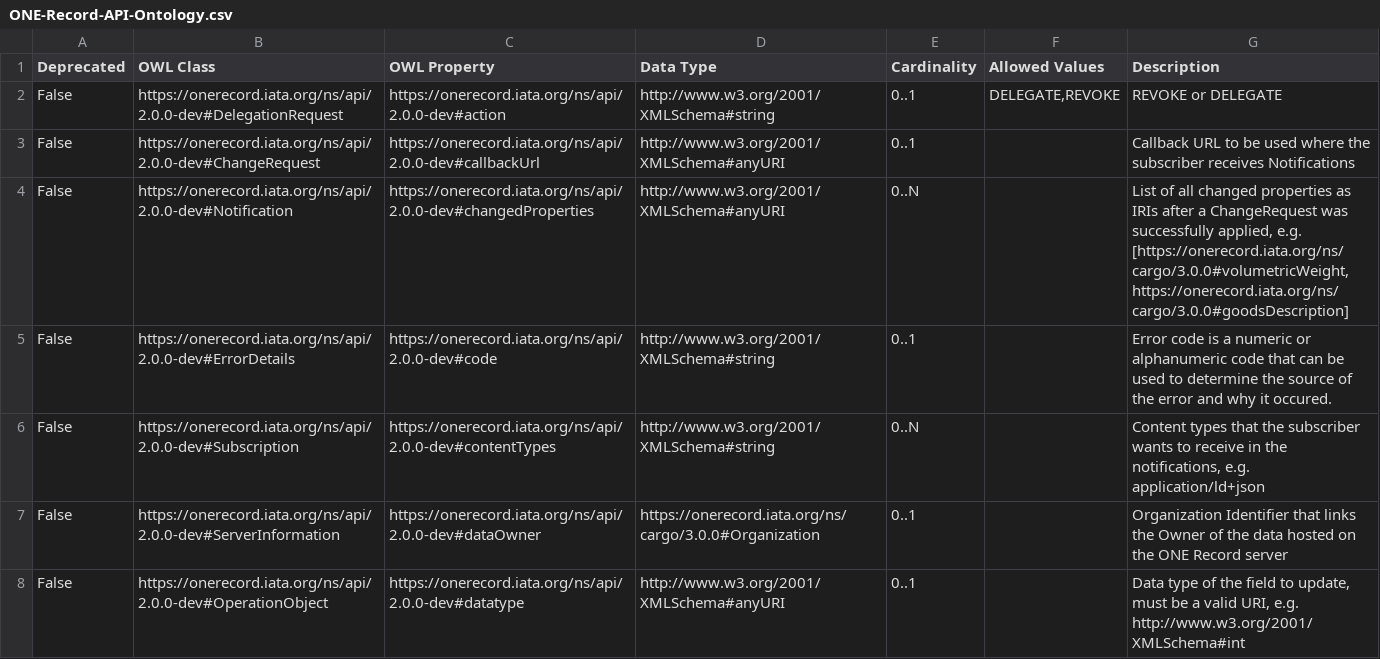
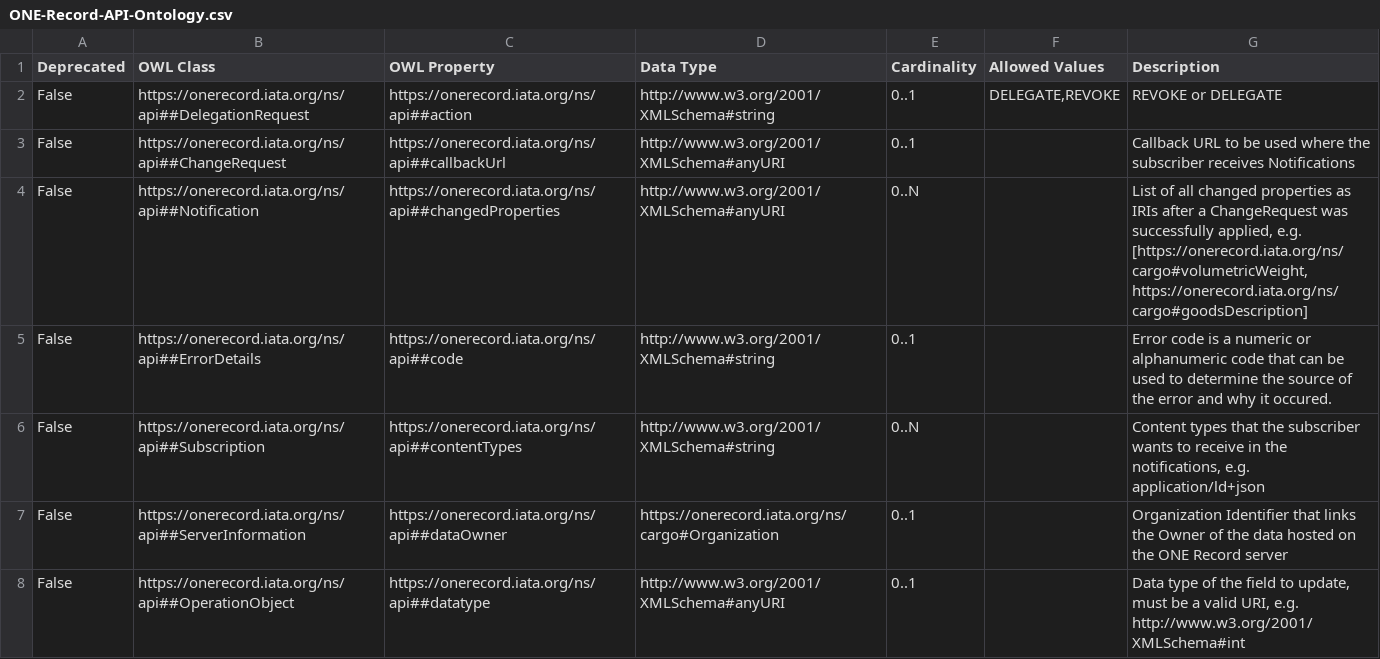
Before and after one commit to IATA-Cargo/ONE-Record, a CSV file: working_draft/API/ONE-Record-API-Ontology.csv, drawn as a sheet; only a part is shown; the diff covers the shown part only.

Commit message:
removed ontology version from JSON-LD examples; replaced GET LogisticsObject example B3

```diff
--- a/working_draft/API/ONE-Record-API-Ontology.csv
+++ b/working_draft/API/ONE-Record-API-Ontology.csv
@@ -1,8 +1,8 @@
 Deprecated; OWL Class;OWL Property; Data Type; Cardinality; Allowed Values; Description
-False;https://onerecord.iata.org/ns/api/2.0.0-dev#DelegationRequest;https://onerecord.iata.org/ns/api/2.0.0-dev#action;http://www.w3.org/2001/XMLSchema#string;0..1;DELEGATE,REVOKE;REVOKE or DELEGATE
-False;https://onerecord.iata.org/ns/api/2.0.0-dev#ChangeRequest;https://onerecord.iata.org/ns/api/2.0.0-dev#callbackUrl;http://www.w3.org/2001/XMLSchema#anyURI;0..1;;Callback URL to be used where the subscriber receives Notifications
-False;https://onerecord.iata.org/ns/api/2.0.0-dev#Notification;https://onerecord.iata.org/ns/api/2.0.0-dev#changedProperties;http://www.w3.org/2001/XMLSchema#anyURI;0..N;;List of all changed properties as IRIs after a ChangeRequest was successfully applied, e.g. [https://onerecord.iata.org/ns/cargo/3.0.0#volumetricWeight, https://onerecord.iata.org/ns/cargo/3.0.0#goodsDescription]
-False;https://onerecord.iata.org/ns/api/2.0.0-dev#ErrorDetails;https://onerecord.iata.org/ns/api/2.0.0-dev#code;http://www.w3.org/2001/XMLSchema#string;0..1;;Error code is a numeric or alphanumeric code that can be used to determine the source of the error and why it occured.
-False;https://onerecord.iata.org/ns/api/2.0.0-dev#Subscription;https://onerecord.iata.org/ns/api/2.0.0-dev#contentTypes;http://www.w3.org/2001/XMLSchema#string;0..N;;Content types that the subscriber wants to receive in the notifications, e.g. application/ld+json
-False;https://onerecord.iata.org/ns/api/2.0.0-dev#ServerInformation;https://onerecord.iata.org/ns/api/2.0.0-dev#dataOwner;https://onerecord.iata.org/ns/cargo/3.0.0#Organization;0..1;;Organization Identifier that links the Owner of the data hosted on the ONE Record server
-False;https://onerecord.iata.org/ns/api/2.0.0-dev#OperationObject;https://onerecord.iata.org/ns/api/2.0.0-dev#datatype;http://www.w3.org/2001/XMLSchema#anyURI;0..1;;Data type of the field to update, must be a valid URI, e.g. http://www.w3.org/2001/XMLSchema#int
+False;https://onerecord.iata.org/ns/api##DelegationRequest;https://onerecord.iata.org/ns/api##action;http://www.w3.org/2001/XMLSchema#string;0..1;DELEGATE,REVOKE;REVOKE or DELEGATE
+False;https://onerecord.iata.org/ns/api##ChangeRequest;https://onerecord.iata.org/ns/api##callbackUrl;http://www.w3.org/2001/XMLSchema#anyURI;0..1;;Callback URL to be used where the subscriber receives Notifications
+False;https://onerecord.iata.org/ns/api##Notification;https://onerecord.iata.org/ns/api##changedProperties;http://www.w3.org/2001/XMLSchema#anyURI;0..N;;List of all changed properties as IRIs after a ChangeRequest was successfully applied, e.g. [https://onerecord.iata.org/ns/cargo#volumetricWeight, https://onerecord.iata.org/ns/cargo#goodsDescription]
+False;https://onerecord.iata.org/ns/api##ErrorDetails;https://onerecord.iata.org/ns/api##code;http://www.w3.org/2001/XMLSchema#string;0..1;;Error code is a numeric or alphanumeric code that can be used to determine the source of the error and why it occured.
+False;https://onerecord.iata.org/ns/api##Subscription;https://onerecord.iata.org/ns/api##contentTypes;http://www.w3.org/2001/XMLSchema#string;0..N;;Content types that the subscriber wants to receive in the notifications, e.g. application/ld+json
+False;https://onerecord.iata.org/ns/api##ServerInformation;https://onerecord.iata.org/ns/api##dataOwner;https://onerecord.iata.org/ns/cargo#Organization;0..1;;Organization Identifier that links the Owner of the data hosted on the ONE Record server
+False;https://onerecord.iata.org/ns/api##OperationObject;https://onerecord.iata.org/ns/api##datatype;http://www.w3.org/2001/XMLSchema#anyURI;0..1;;Data type of the field to update, must be a valid URI, e.g. http://www.w3.org/2001/XMLSchema#int
```
Also changed, not shown: 91 edited cells elsewhere in this file, 59 other files.
